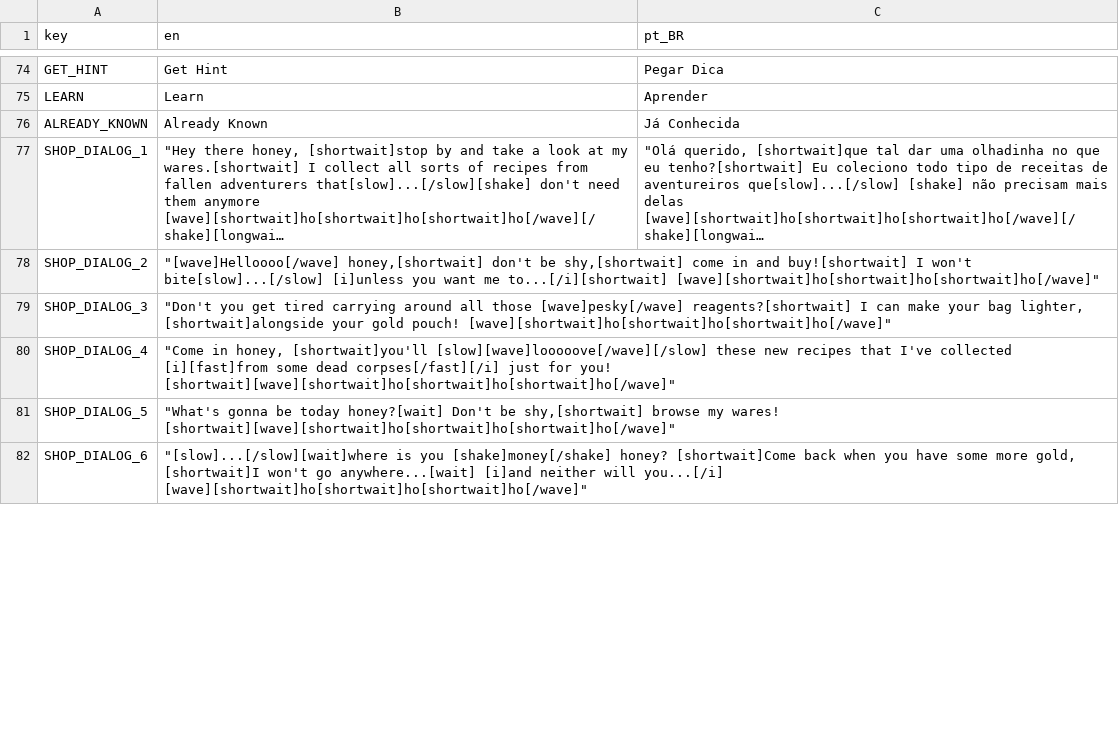
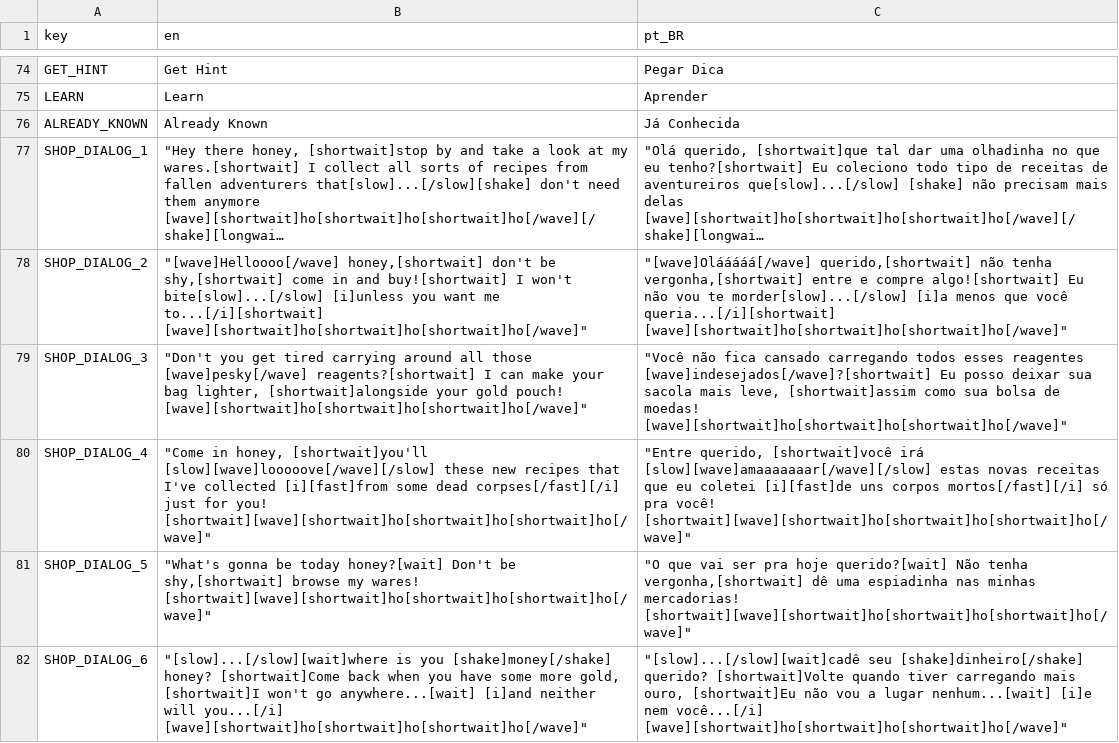
Before and after one commit to Space-Paca/alchemy-game, a CSV file: project/assets/translation/alchemy_translation - main.csv, drawn as a sheet; only a part is shown, gaps mark what is left out; long unchanged cells end in …; the diff covers the shown part only; the diff names each change by its address in the sheet, - before the commit and + after, or states it on an @@ line.

Commit message:
Fixed some typos + pt_br translation for shop dialogs

```diff
--- a/project/assets/translation/alchemy_translation - main.csv
+++ b/project/assets/translation/alchemy_translation - main.csv
-C78 (pt_BR): (empty)
+C78 (pt_BR): "[wave]Olááááá[/wave] querido,[shortwait] não tenha vergonha,[shortwait] entre e compre algo![shortwait] Eu não vou te morder[slow]...[/slow] [i]a menos que você queria...[/i][shortwait] [wave][shortwait]ho[shortwait]ho[shortwait]ho[/wave]"
-C79 (pt_BR): (empty)
+C79 (pt_BR): "Você não fica cansado carregando todos esses reagentes [wave]indesejados[/wave]?[shortwait] Eu posso deixar sua sacola mais leve, [shortwait]assim como sua bolsa de moedas! [wave][shortwait]ho[shortwait]ho[shortwait]ho[/wave]"
-C80 (pt_BR): (empty)
+C80 (pt_BR): "Entre querido, [shortwait]você irá [slow][wave]amaaaaaaar[/wave][/slow] estas novas receitas que eu coletei [i][fast]de uns corpos mortos[/fast][/i] só pra você! [shortwait][wave][shortwait]ho[shortwait]ho[shortwait]ho[/wave]"
-C81 (pt_BR): (empty)
+C81 (pt_BR): "O que vai ser pra hoje querido?[wait] Não tenha vergonha,[shortwait] dê uma espiadinha nas minhas mercadorias! [shortwait][wave][shortwait]ho[shortwait]ho[shortwait]ho[/wave]"
-C82 (pt_BR): (empty)
+C82 (pt_BR): "[slow]...[/slow][wait]cadê seu [shake]dinheiro[/shake] querido? [shortwait]Volte quando tiver carregando mais ouro, [shortwait]Eu não vou a lugar nenhum...[wait] [i]e nem você...[/i] [wave][shortwait]ho[shortwait]ho[shortwait]ho[/wave]"
```
Also changed, not shown: 7 edited cells elsewhere in this file, 2 other files.
